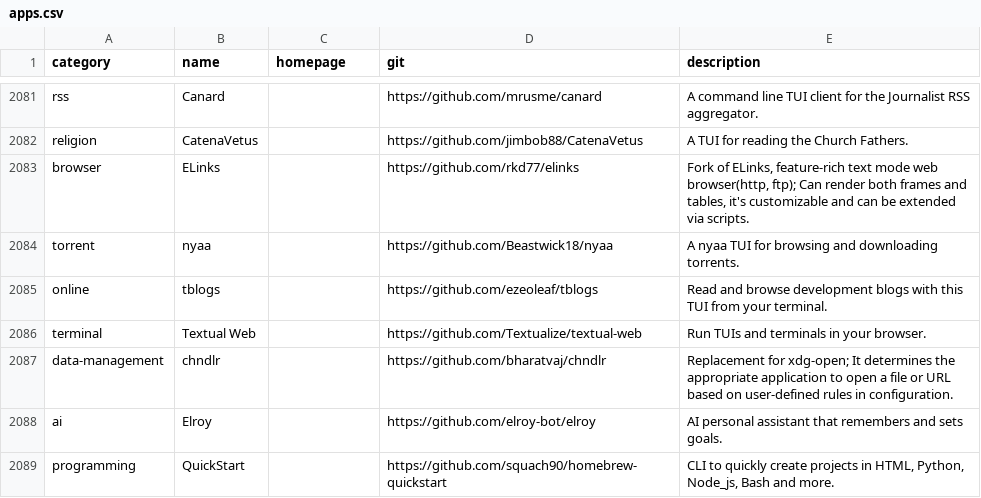
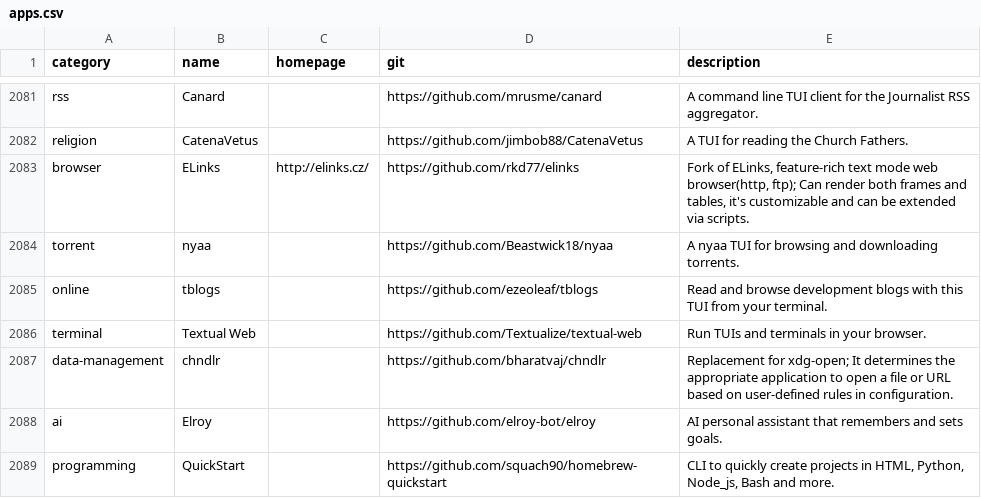
Before and after one commit to toolleeo/awesome-cli-apps-in-a-csv, a CSV file: data/apps.csv, drawn as a sheet; only a part is shown, gaps mark what is left out.

Commit message:
update ELinks: add homepage URL

```diff
--- a/data/apps.csv
+++ b/data/apps.csv
@@ -2082,3 +2082,3 @@ rss,Canard,,https://github.com/mrusme/canard,A command line TUI client for the J
 religion,CatenaVetus,,https://github.com/jimbob88/CatenaVetus,A TUI for reading the Church Fathers.
-browser,ELinks,,https://github.com/rkd77/elinks,"Fork of ELinks, feature-rich text mode web browser(http, ftp); Can render both frames and tables, it's customizable and can be extended via scripts."
+browser,ELinks,http://elinks.cz/,https://github.com/rkd77/elinks,"Fork of ELinks, feature-rich text mode web browser(http, ftp); Can render both frames and tables, it's customizable and can be extended via scripts."
 torrent,nyaa,,https://github.com/Beastwick18/nyaa,A nyaa TUI for browsing and downloading torrents.
```
